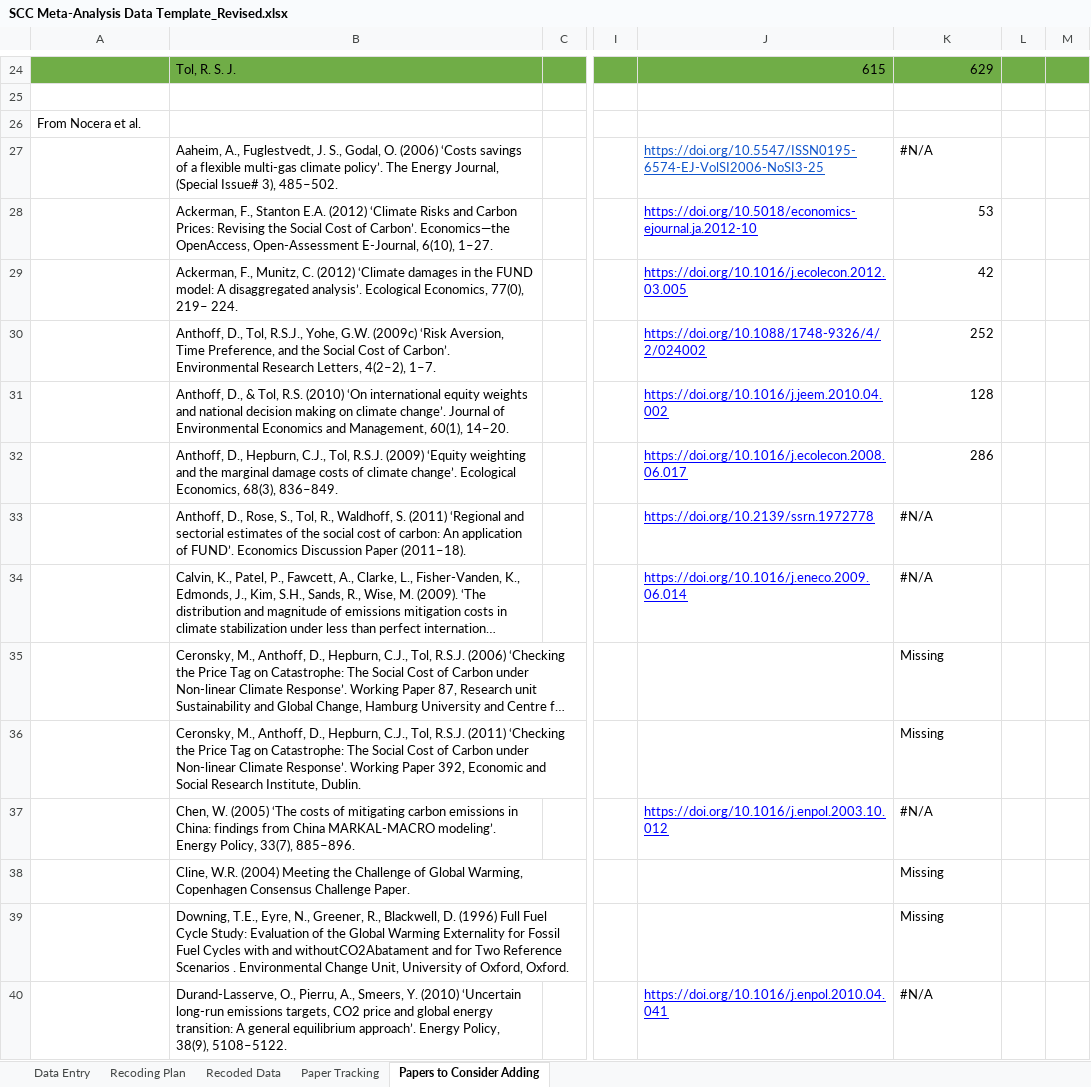
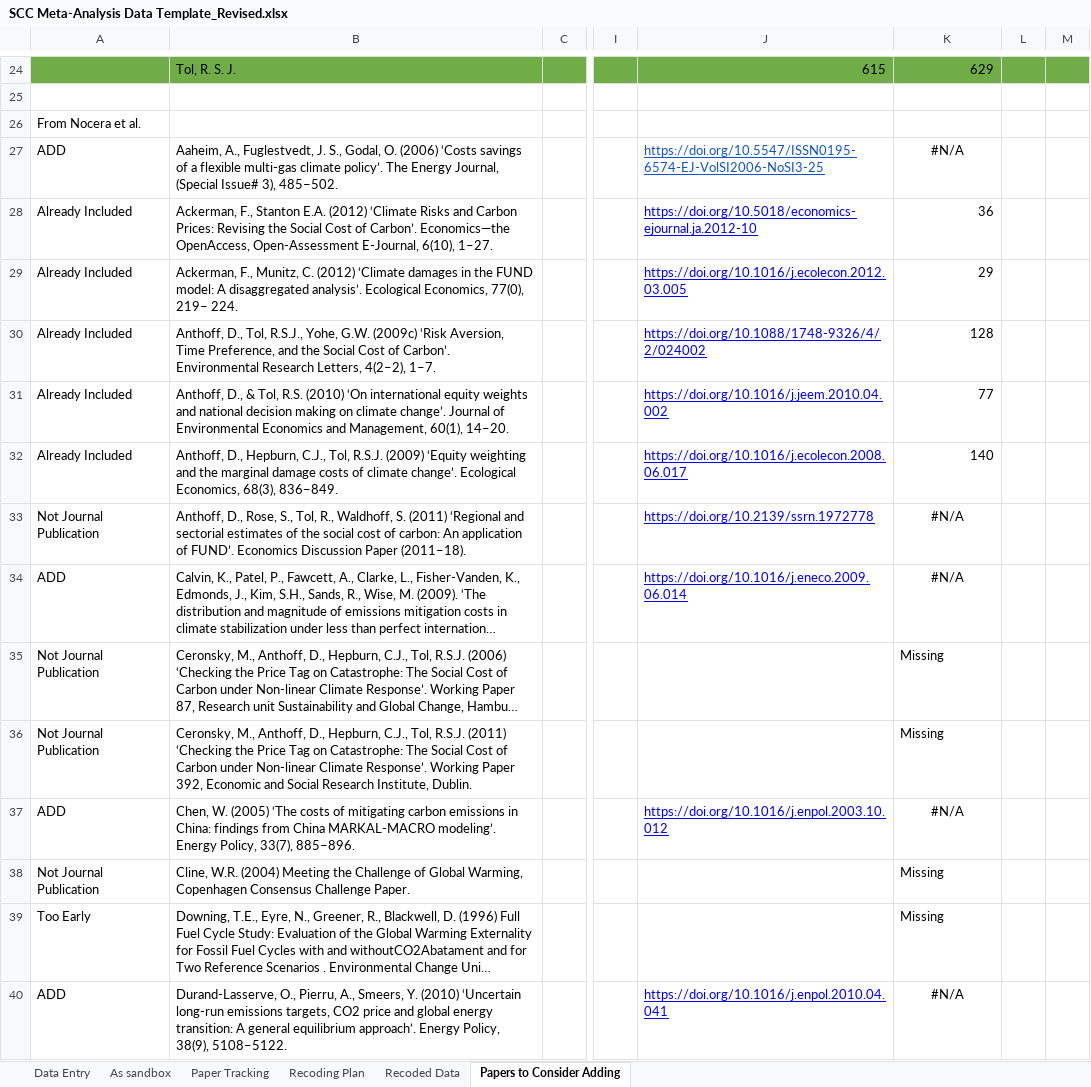
Before and after one commit to fmoore125/scc_structural, an Excel workbook: data/data_collection/SCC Meta-Analysis Data Template_Revised.xlsx, sheet Papers to Consider Adding, drawn as a sheet; only a part is shown, gaps mark what is left out; long unchanged cells end in …; values as stored, in another font and other column widths than the file's, no borders; charts and pictures not drawn; the diff covers the shown part only; the diff names each change by its address in the sheet, - before the commit and + after, or states it on an @@ line.

Commit message:
new data files

```diff
--- a/data/data_collection/SCC Meta-Analysis Data Template_Revised.xlsx (sheet Papers to Consider Adding)
+++ b/data/data_collection/SCC Meta-Analysis Data Template_Revised.xlsx (sheet Papers to Consider Adding)
+sheet tab: As sandbox
@@ sheet tab order changed: Data Entry | As sandbox | Paper Tracking | Recoding Plan | Recoded Data | Papers to Consider Adding @@
-A27: (empty)
+A27: ADD
-K27 alignment: left
+K27 alignment: center
-A28:A32: (empty)
+A28:A32: Already Included
-K28: 53
+K28: 36
-K29: 42
+K29: 29
-K30: 252
+K30: 128
-K31: 128
+K31: 77
-K32: 286
+K32: 140
-A33: (empty)
+A33: Not Journal Publication
-K33:K34 alignment: left
+K33:K34 alignment: center
-A34: (empty)
+A34: ADD
-A35:A36: (empty)
+A35:A36: Not Journal Publication
-A37: (empty)
+A37: ADD
-K37 alignment: left
+K37 alignment: center
-A38: (empty)
+A38: Not Journal Publication
-A39: (empty)
+A39: Too Early
-A40: (empty)
+A40: ADD
-K40 alignment: left
+K40 alignment: center
```
Also changed, not shown: 44 edited cells and cell formats elsewhere in this sheet, sheet Data Entry, sheet Paper Tracking, sheet Recoding Plan, formulas that keep their value, hidden cells, charts or pictures, 2 other files.
